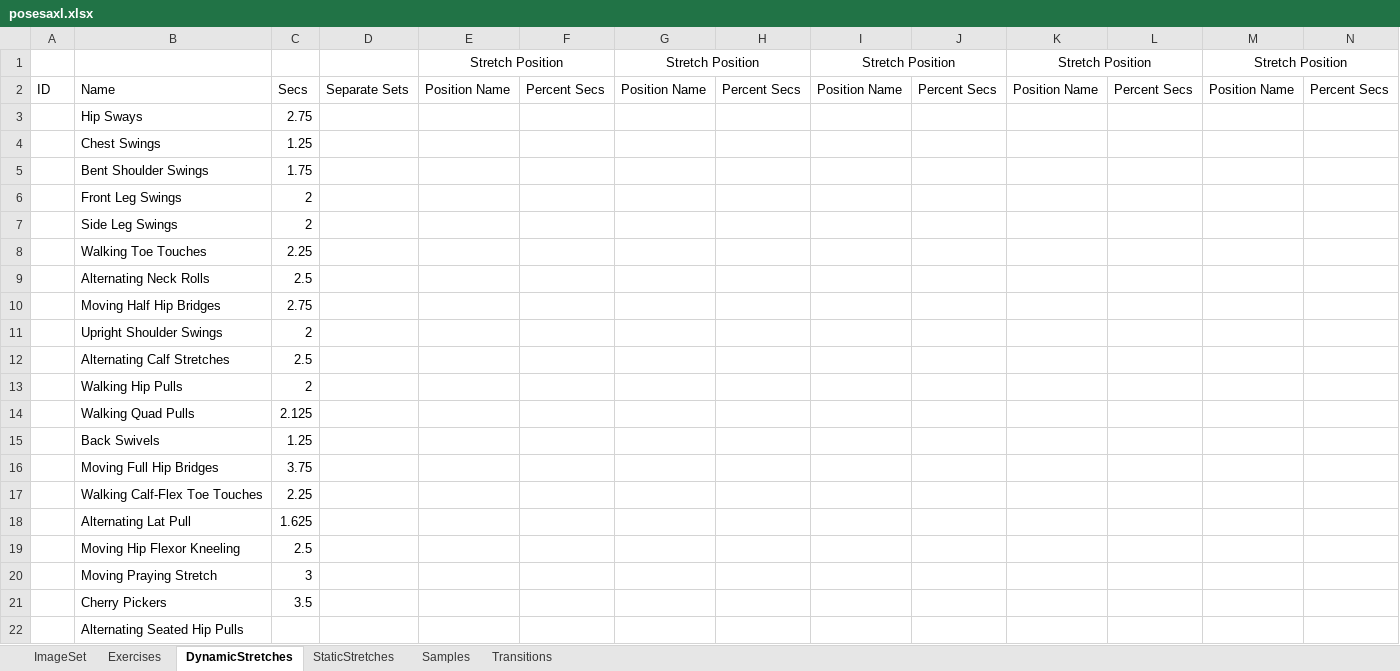
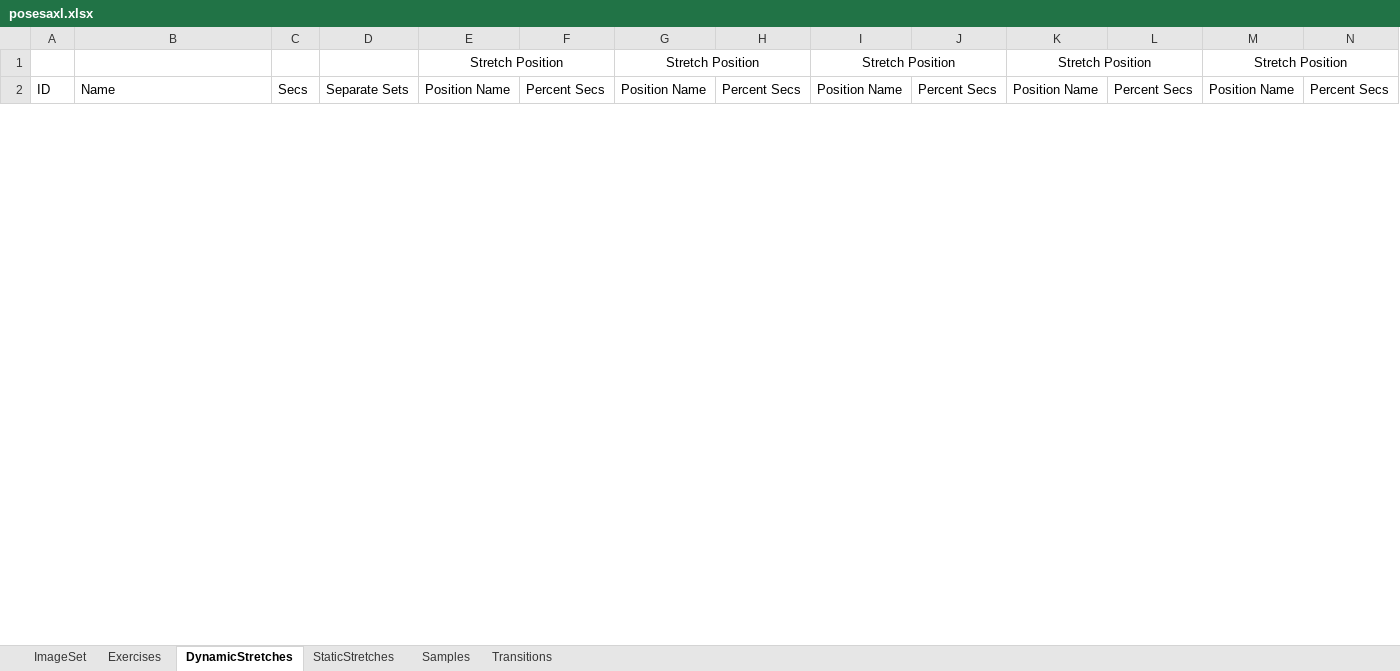
Before and after one commit to kopatsis/i9posesa, an Excel workbook: posesaxl.xlsx, sheet DynamicStretches, drawn as a sheet; only a part is shown; values as stored, in another font and other column widths than the file's, no borders; removed rows and columns are numbered as before the commit, all else as after; rows hold the shown columns only; the diff covers the shown part only; the diff names each change by its address in the sheet, - before the commit and + after, or states it on an @@ line.

```diff
--- a/posesaxl.xlsx (sheet DynamicStretches)
+++ b/posesaxl.xlsx (sheet DynamicStretches)
-row 3:  | Hip Sways | 2.75
-row 4:  | Chest Swings | 1.25
-row 5:  | Bent Shoulder Swings | 1.75
-row 6:  | Front Leg Swings | 2
-row 7:  | Side Leg Swings | 2
-row 8:  | Walking Toe Touches | 2.25
-row 9:  | Alternating Neck Rolls | 2.5
-row 10:  | Moving Half Hip Bridges | 2.75
-row 11:  | Upright Shoulder Swings | 2
-row 12:  | Alternating Calf Stretches | 2.5
-row 13:  | Walking Hip Pulls | 2
-row 14:  | Walking Quad Pulls | 2.125
-row 15:  | Back Swivels | 1.25
-row 16:  | Moving Full Hip Bridges | 3.75
-row 17:  | Walking Calf-Flex Toe Touches | 2.25
-row 18:  | Alternating Lat Pull | 1.625
-row 19:  | Moving Hip Flexor Kneeling | 2.5
-row 20:  | Moving Praying Stretch | 3
-row 21:  | Cherry Pickers | 3.5
-row 22:  | Alternating Seated Hip Pulls
```
Also changed, not shown: 42 added rows and 7 removed rows elsewhere in this sheet, sheet ImageSet, sheet Transitions, sheet Exercises, sheet Samples, sheet StaticStretches, 1 other file.
